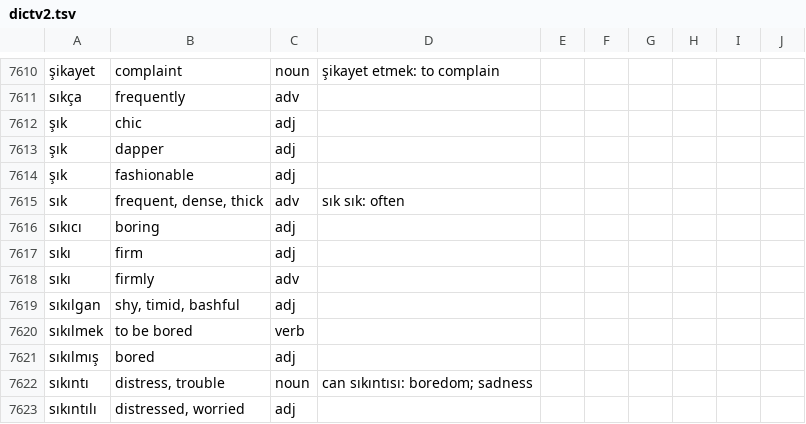
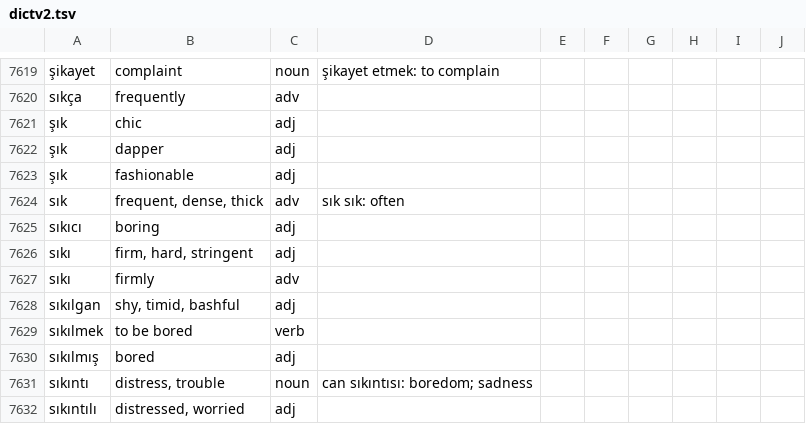
Before and after one commit to baloghe/tr_en_dictionary, a TSV file: input/dictv2.tsv, drawn as a sheet; only a part is shown, gaps mark what is left out; the diff covers the shown part only.

```diff
--- a/input/dictv2.tsv
+++ b/input/dictv2.tsv
@@ -7616,3 +7625,3 @@ sık	frequent, dense, thick	adv	sık sık: often
 sıkıcı	boring	adj
-sıkı	firm	adj
+sıkı	firm, hard, stringent	adj
 sıkı	firmly	adv
```
Also changed, not shown: 10 added rows and 1 edited cell elsewhere in this file.
